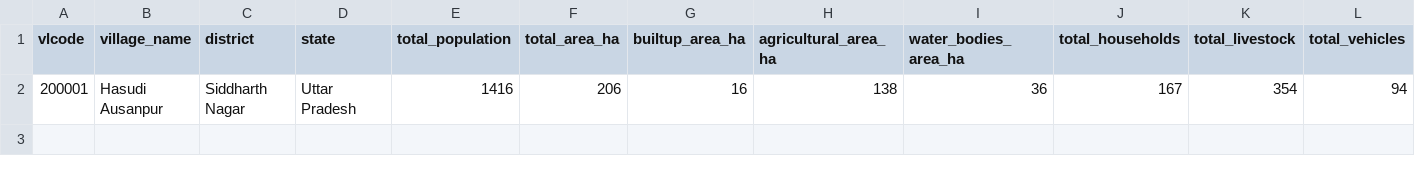
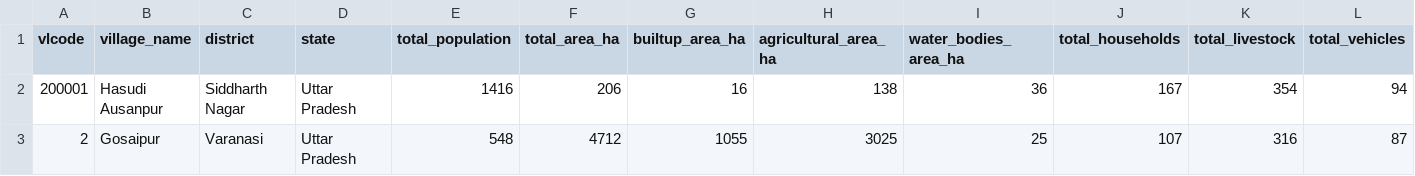
Before and after one commit to anoop1296/carbon, a CSV file: public/Clean2/Village.csv, drawn as a sheet; the diff names each change by its address in the sheet, - before the commit and + after, or states it on an @@ line.

Commit message:
Update Village.csv

```diff
--- a/public/Clean2/Village.csv
+++ b/public/Clean2/Village.csv
+row 3: 2 | Gosaipur | Varanasi | Uttar Pradesh | 548 | 4712 | 1055 | 3025 | 25 | 107 | 316 | 87
```
